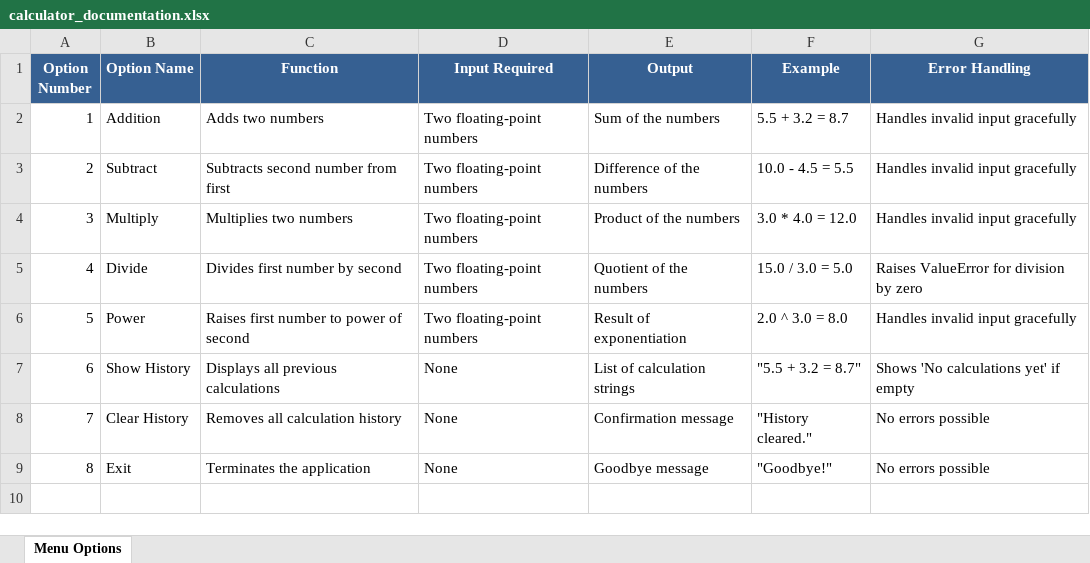
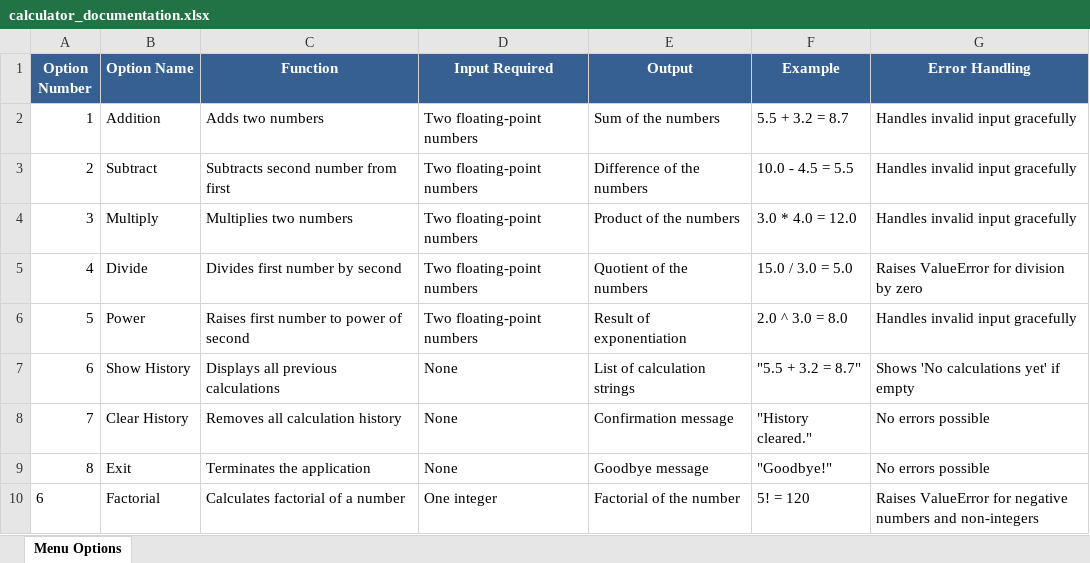
Before and after one commit to bluepal-nipun-marwaha/test-simple-repo-docs, an Excel workbook: docs/calculator_documentation.xlsx, sheet Menu Options, drawn as a sheet; values as stored, in another font and other column widths than the file's, no borders; the diff names each change by its address in the sheet, - before the commit and + after, or states it on an @@ line.

Commit message:
docs: update calculator_documentation.xlsx for feat: add factorial operation

```diff
--- a/docs/calculator_documentation.xlsx (sheet Menu Options)
+++ b/docs/calculator_documentation.xlsx (sheet Menu Options)
+row 10: 6 | Factorial | Calculates factorial of a number | One integer | Factorial of the number | 5! = 120 | Raises ValueError for negative numbers and non-integers
```
